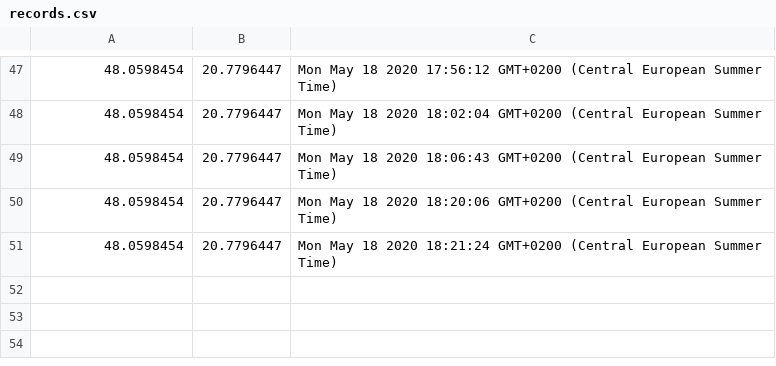
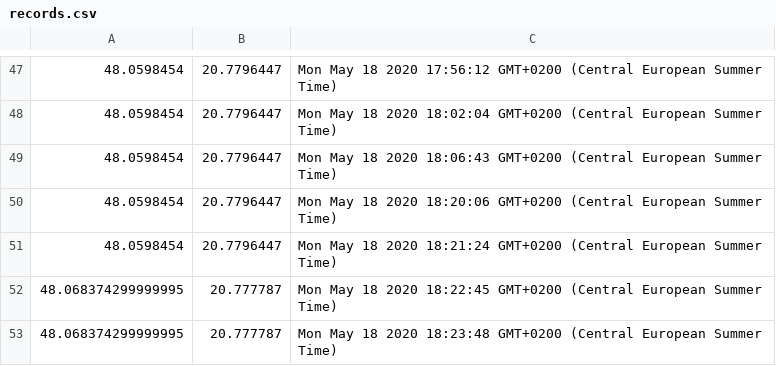
Before and after one commit to adamnnagy/data-vis-global-mean, a CSV file: 4/records/records.csv, drawn as a sheet; only a part is shown, gaps mark what is left out.

```diff
--- a/4/records/records.csv
+++ b/4/records/records.csv
@@ -51 +51,3 @@
 48.0598454,20.7796447,Mon May 18 2020 18:21:24 GMT+0200 (Central European Summer Time)
+48.068374299999995,20.777787,Mon May 18 2020 18:22:45 GMT+0200 (Central European Summer Time)
+48.068374299999995,20.777787,Mon May 18 2020 18:23:48 GMT+0200 (Central European Summer Time)
```
Also changed, not shown: 5 other files.
